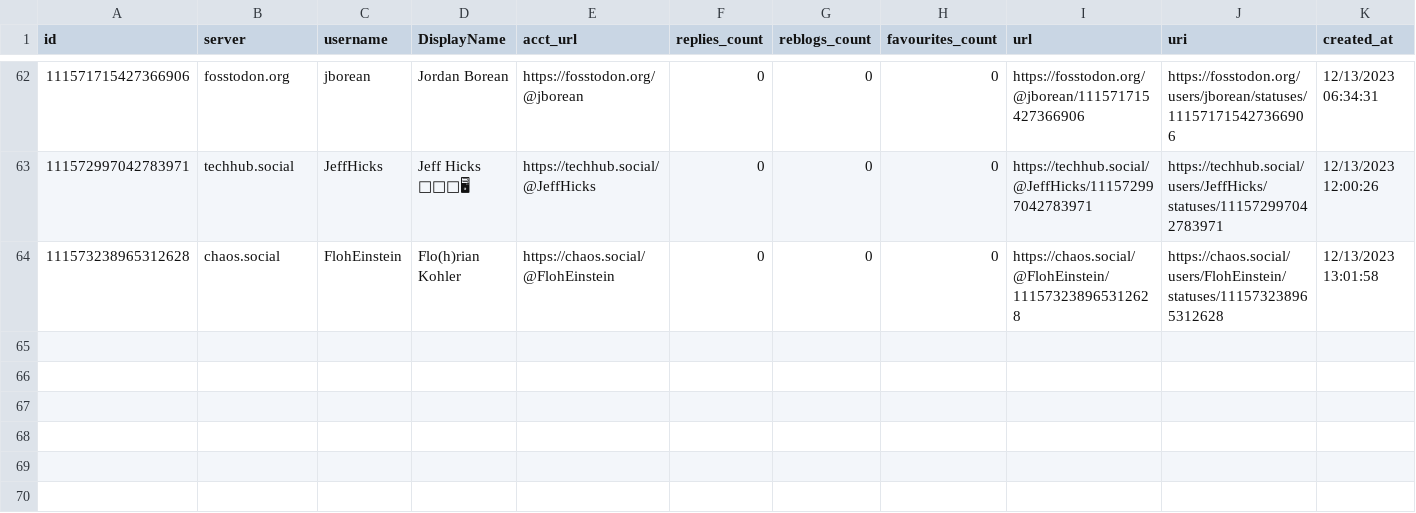
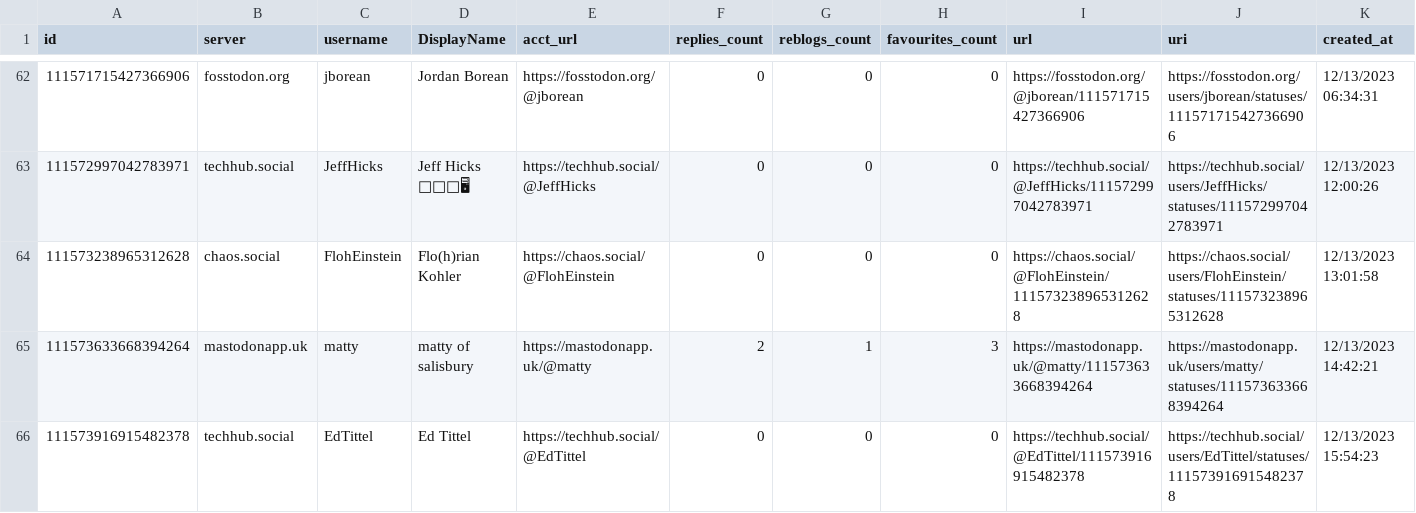
Before and after one commit to mdowst/PowerShell-Mastodon-Report, a CSV file: Data/2023-12.csv, drawn as a sheet; only a part is shown, gaps mark what is left out; the diff names each change by its address in the sheet, - before the commit and + after, or states it on an @@ line.

Commit message:
Mastodon Report Run 2023-12-13T16:14:16

```diff
--- a/Data/2023-12.csv
+++ b/Data/2023-12.csv
+row 65: 111573633668394264 | mastodonapp.uk | matty | matty of salisbury | https://mastodonapp.uk/@matty | 2 | 1 | 3 | https://mastodonapp.uk/@matty/111573633668394264 | https://mastodonapp.uk/users/matty/statuses/111573633668394264 | 12/13/2023 14:42:21
+row 66: 111573916915482378 | techhub.social | EdTittel | Ed Tittel | https://techhub.social/@EdTittel | 0 | 0 | 0 | https://techhub.social/@EdTittel/111573916915482378 | https://techhub.social/users/EdTittel/statuses/111573916915482378 | 12/13/2023 15:54:23
```
Also changed, not shown: 5 other files.
